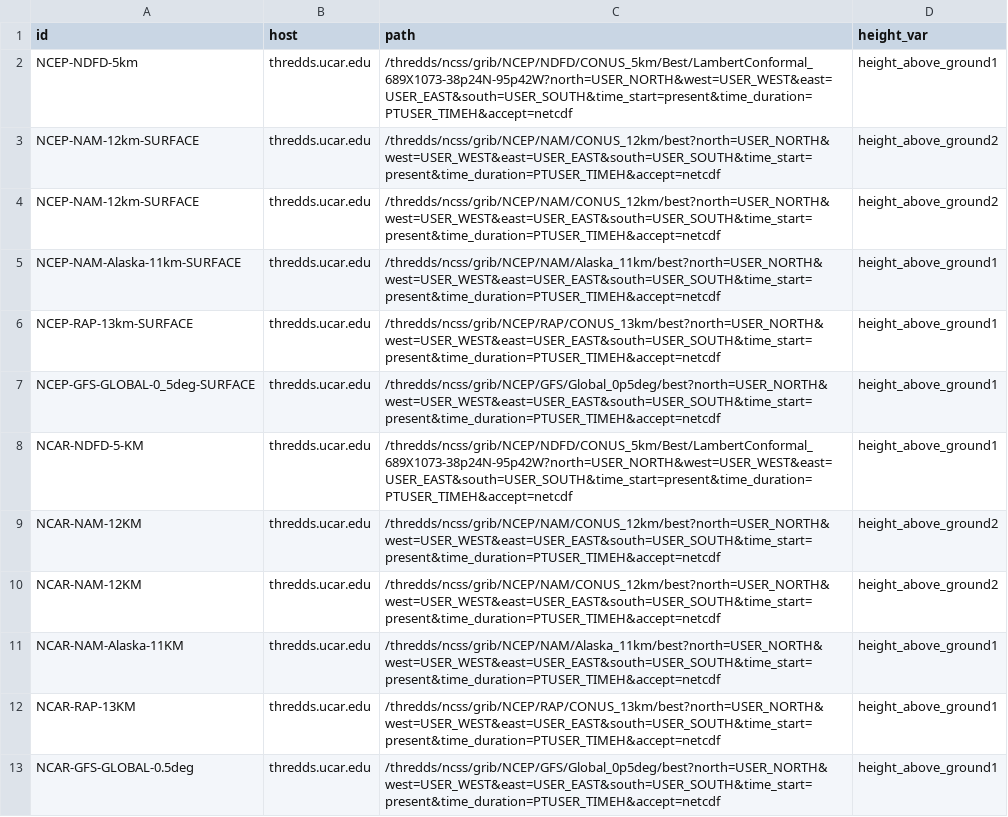
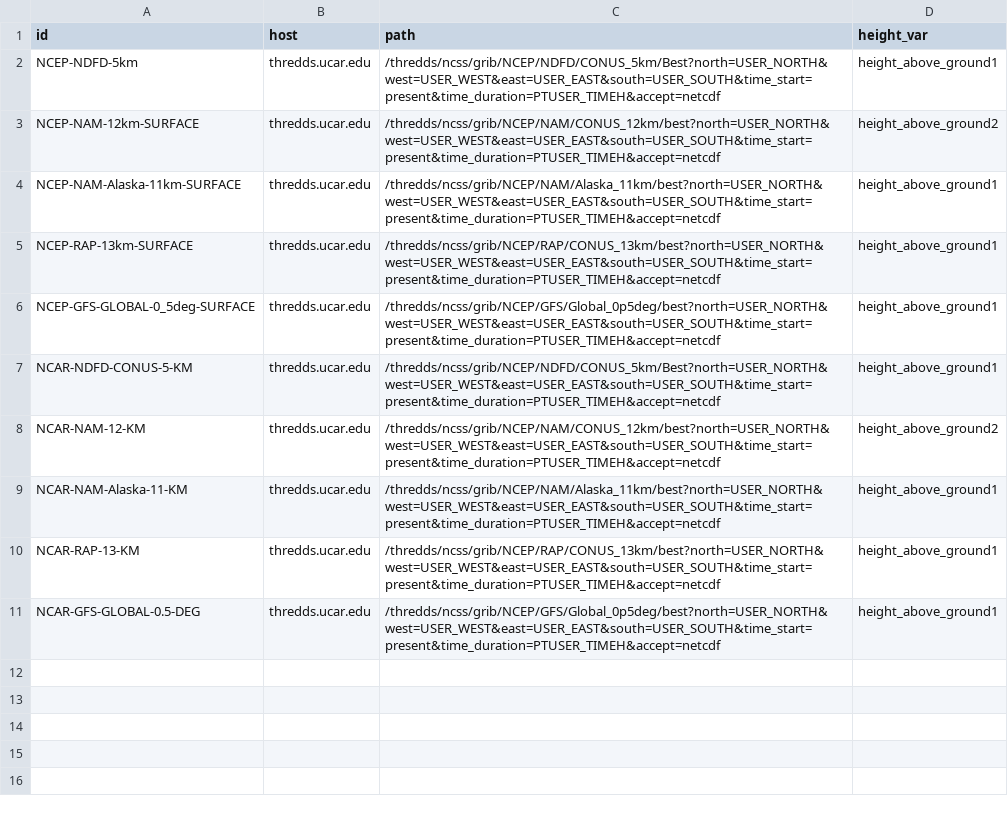
Before and after one commit to vrieraj/windninja2web, a CSV file: data/thredds.csv, drawn as a sheet.

Commit message:
update thredds csv

```diff
--- a/data/thredds.csv
+++ b/data/thredds.csv
@@ -1,4 +1,3 @@
 id,host,path,height_var
-NCEP-NDFD-5km,thredds.ucar.edu,/thredds/ncss/grib/NCEP/NDFD/CONUS_5km/Best/LambertConformal_689X1073-38p24N-95p42W?north=USER_NORTH&west=USER_WEST&east=USER_EAST&south=USER_SOUTH&time_start=present&time_duration=PTUSER_TIMEH&accept=netcdf,height_above_ground1
-NCEP-NAM-12km-SURFACE,thredds.ucar.edu,/thredds/ncss/grib/NCEP/NAM/CONUS_12km/best?north=USER_NORTH&west=USER_WEST&east=USER_EAST&south=USER_SOUTH&time_start=present&time_duration=PTUSER_TIMEH&accept=netcdf,height_above_ground2
+NCEP-NDFD-5km,thredds.ucar.edu,/thredds/ncss/grib/NCEP/NDFD/CONUS_5km/Best?north=USER_NORTH&west=USER_WEST&east=USER_EAST&south=USER_SOUTH&time_start=present&time_duration=PTUSER_TIMEH&accept=netcdf,height_above_ground1
 NCEP-NAM-12km-SURFACE,thredds.ucar.edu,/thredds/ncss/grib/NCEP/NAM/CONUS_12km/best?north=USER_NORTH&west=USER_WEST&east=USER_EAST&south=USER_SOUTH&time_start=present&time_duration=PTUSER_TIMEH&accept=netcdf,height_above_ground2
@@ -7,7 +6,6 @@ NCEP-RAP-13km-SURFACE,thredds.ucar.edu,/thredds/ncss/grib/NCEP/RAP/CONUS_13km/be
 NCEP-GFS-GLOBAL-0_5deg-SURFACE,thredds.ucar.edu,/thredds/ncss/grib/NCEP/GFS/Global_0p5deg/best?north=USER_NORTH&west=USER_WEST&east=USER_EAST&south=USER_SOUTH&time_start=present&time_duration=PTUSER_TIMEH&accept=netcdf,height_above_ground1
-NCAR-NDFD-5-KM,thredds.ucar.edu,/thredds/ncss/grib/NCEP/NDFD/CONUS_5km/Best/LambertConformal_689X1073-38p24N-95p42W?north=USER_NORTH&west=USER_WEST&east=USER_EAST&south=USER_SOUTH&time_start=present&time_duration=PTUSER_TIMEH&accept=netcdf,height_above_ground1
-NCAR-NAM-12KM,thredds.ucar.edu,/thredds/ncss/grib/NCEP/NAM/CONUS_12km/best?north=USER_NORTH&west=USER_WEST&east=USER_EAST&south=USER_SOUTH&time_start=present&time_duration=PTUSER_TIMEH&accept=netcdf,height_above_ground2
-NCAR-NAM-12KM,thredds.ucar.edu,/thredds/ncss/grib/NCEP/NAM/CONUS_12km/best?north=USER_NORTH&west=USER_WEST&east=USER_EAST&south=USER_SOUTH&time_start=present&time_duration=PTUSER_TIMEH&accept=netcdf,height_above_ground2
-NCAR-NAM-Alaska-11KM,thredds.ucar.edu,/thredds/ncss/grib/NCEP/NAM/Alaska_11km/best?north=USER_NORTH&west=USER_WEST&east=USER_EAST&south=USER_SOUTH&time_start=present&time_duration=PTUSER_TIMEH&accept=netcdf,height_above_ground1
-NCAR-RAP-13KM,thredds.ucar.edu,/thredds/ncss/grib/NCEP/RAP/CONUS_13km/best?north=USER_NORTH&west=USER_WEST&east=USER_EAST&south=USER_SOUTH&time_start=present&time_duration=PTUSER_TIMEH&accept=netcdf,height_above_ground1
-NCAR-GFS-GLOBAL-0.5deg,thredds.ucar.edu,/thredds/ncss/grib/NCEP/GFS/Global_0p5deg/best?north=USER_NORTH&west=USER_WEST&east=USER_EAST&south=USER_SOUTH&time_start=present&time_duration=PTUSER_TIMEH&accept=netcdf,height_above_ground1
+NCAR-NDFD-CONUS-5-KM,thredds.ucar.edu,/thredds/ncss/grib/NCEP/NDFD/CONUS_5km/Best?north=USER_NORTH&west=USER_WEST&east=USER_EAST&south=USER_SOUTH&time_start=present&time_duration=PTUSER_TIMEH&accept=netcdf,height_above_ground1
+NCAR-NAM-12-KM,thredds.ucar.edu,/thredds/ncss/grib/NCEP/NAM/CONUS_12km/best?north=USER_NORTH&west=USER_WEST&east=USER_EAST&south=USER_SOUTH&time_start=present&time_duration=PTUSER_TIMEH&accept=netcdf,height_above_ground2
+NCAR-NAM-Alaska-11-KM,thredds.ucar.edu,/thredds/ncss/grib/NCEP/NAM/Alaska_11km/best?north=USER_NORTH&west=USER_WEST&east=USER_EAST&south=USER_SOUTH&time_start=present&time_duration=PTUSER_TIMEH&accept=netcdf,height_above_ground1
+NCAR-RAP-13-KM,thredds.ucar.edu,/thredds/ncss/grib/NCEP/RAP/CONUS_13km/best?north=USER_NORTH&west=USER_WEST&east=USER_EAST&south=USER_SOUTH&time_start=present&time_duration=PTUSER_TIMEH&accept=netcdf,height_above_ground1
+NCAR-GFS-GLOBAL-0.5-DEG,thredds.ucar.edu,/thredds/ncss/grib/NCEP/GFS/Global_0p5deg/best?north=USER_NORTH&west=USER_WEST&east=USER_EAST&south=USER_SOUTH&time_start=present&time_duration=PTUSER_TIMEH&accept=netcdf,height_above_ground1
```
